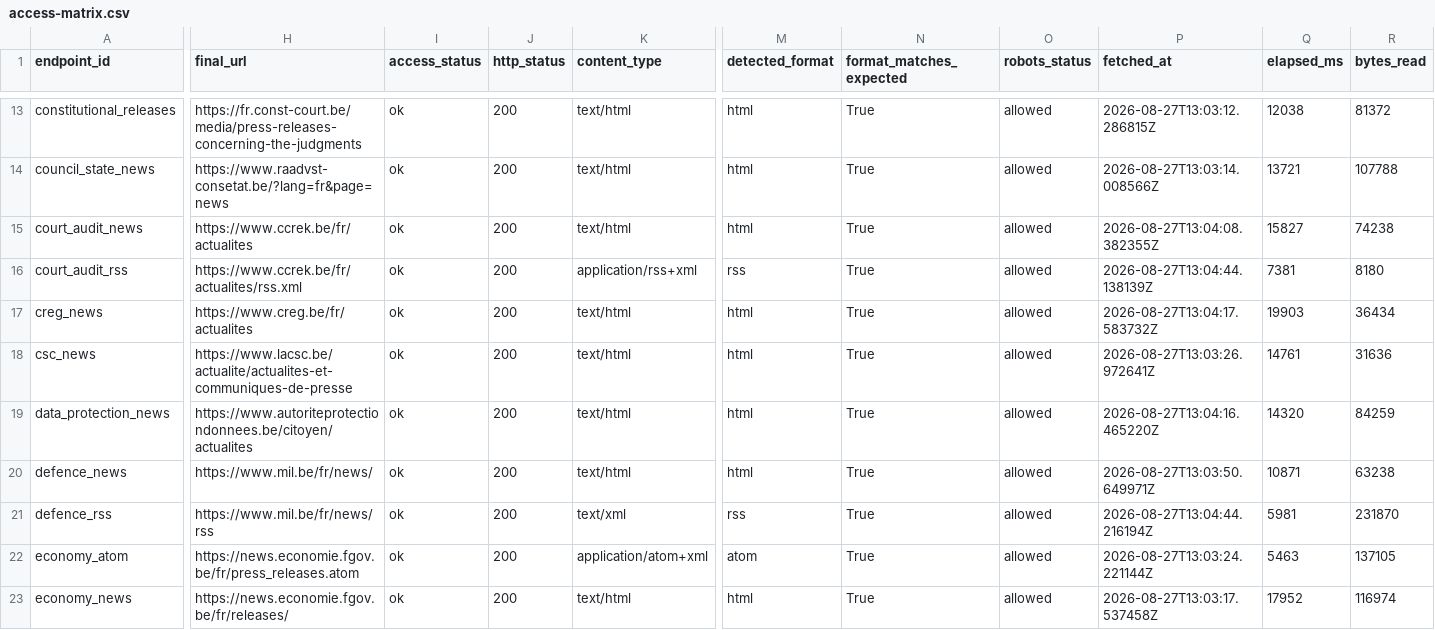
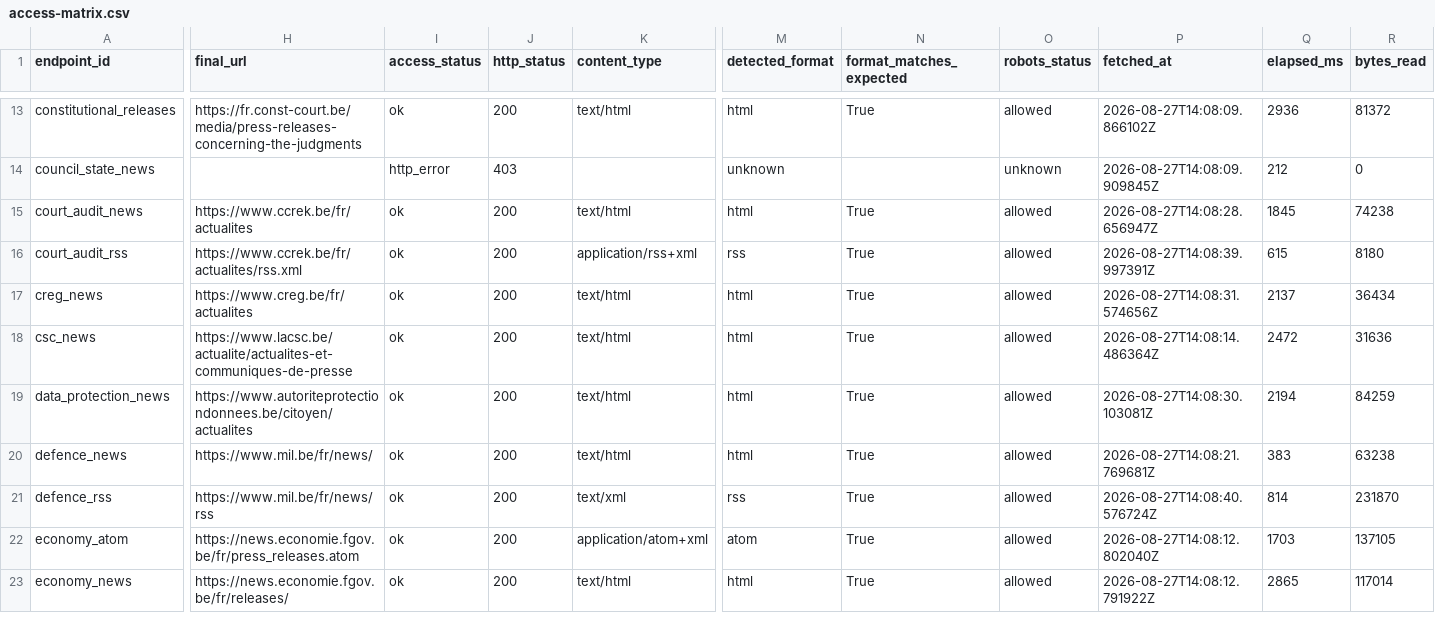
Before and after one commit to corentinlrnt/veille-redaction-belge, a CSV file: reports/access-matrix.csv, drawn as a sheet; only a part is shown, gaps mark what is left out; the diff covers the shown part only; the diff names each change by its address in the sheet, - before the commit and + after, or states it on an @@ line.

```diff
--- a/reports/access-matrix.csv
+++ b/reports/access-matrix.csv
-P13 (fetched_at): 2026-08-27T13:03:12.286815Z
+P13 (fetched_at): 2026-08-27T14:08:09.866102Z
-Q13 (elapsed_ms): 12038
+Q13 (elapsed_ms): 2936
-H14 (final_url): https://www.raadvst-consetat.be/?lang=fr&page=news
+H14 (final_url): (empty)
-I14 (access_status): ok
+I14 (access_status): http_error
-J14 (http_status): 200
+J14 (http_status): 403
-K14 (content_type): text/html
+K14 (content_type): (empty)
-M14 (detected_format): html
+M14 (detected_format): unknown
-N14 (format_matches_expected): True
+N14 (format_matches_expected): (empty)
-O14 (robots_status): allowed
+O14 (robots_status): unknown
-P14 (fetched_at): 2026-08-27T13:03:14.008566Z
+P14 (fetched_at): 2026-08-27T14:08:09.909845Z
-Q14 (elapsed_ms): 13721
+Q14 (elapsed_ms): 212
-R14 (bytes_read): 107788
+R14 (bytes_read): 0
-P15 (fetched_at): 2026-08-27T13:04:08.382355Z
+P15 (fetched_at): 2026-08-27T14:08:28.656947Z
-Q15 (elapsed_ms): 15827
+Q15 (elapsed_ms): 1845
-P16 (fetched_at): 2026-08-27T13:04:44.138139Z
+P16 (fetched_at): 2026-08-27T14:08:39.997391Z
-Q16 (elapsed_ms): 7381
+Q16 (elapsed_ms): 615
-P17 (fetched_at): 2026-08-27T13:04:17.583732Z
+P17 (fetched_at): 2026-08-27T14:08:31.574656Z
-Q17 (elapsed_ms): 19903
+Q17 (elapsed_ms): 2137
-P18 (fetched_at): 2026-08-27T13:03:26.972641Z
+P18 (fetched_at): 2026-08-27T14:08:14.486364Z
-Q18 (elapsed_ms): 14761
+Q18 (elapsed_ms): 2472
-P19 (fetched_at): 2026-08-27T13:04:16.465220Z
+P19 (fetched_at): 2026-08-27T14:08:30.103081Z
-Q19 (elapsed_ms): 14320
+Q19 (elapsed_ms): 2194
-P20 (fetched_at): 2026-08-27T13:03:50.649971Z
+P20 (fetched_at): 2026-08-27T14:08:21.769681Z
-Q20 (elapsed_ms): 10871
+Q20 (elapsed_ms): 383
-P21 (fetched_at): 2026-08-27T13:04:44.216194Z
+P21 (fetched_at): 2026-08-27T14:08:40.576724Z
-Q21 (elapsed_ms): 5981
+Q21 (elapsed_ms): 814
-P22 (fetched_at): 2026-08-27T13:03:24.221144Z
+P22 (fetched_at): 2026-08-27T14:08:12.802040Z
-Q22 (elapsed_ms): 5463
+Q22 (elapsed_ms): 1703
-P23 (fetched_at): 2026-08-27T13:03:17.537458Z
+P23 (fetched_at): 2026-08-27T14:08:12.791922Z
-Q23 (elapsed_ms): 17952
+Q23 (elapsed_ms): 2865
-R23 (bytes_read): 116974
+R23 (bytes_read): 117014
```
Also changed, not shown: 166 edited cells elsewhere in this file, 4 other files.
